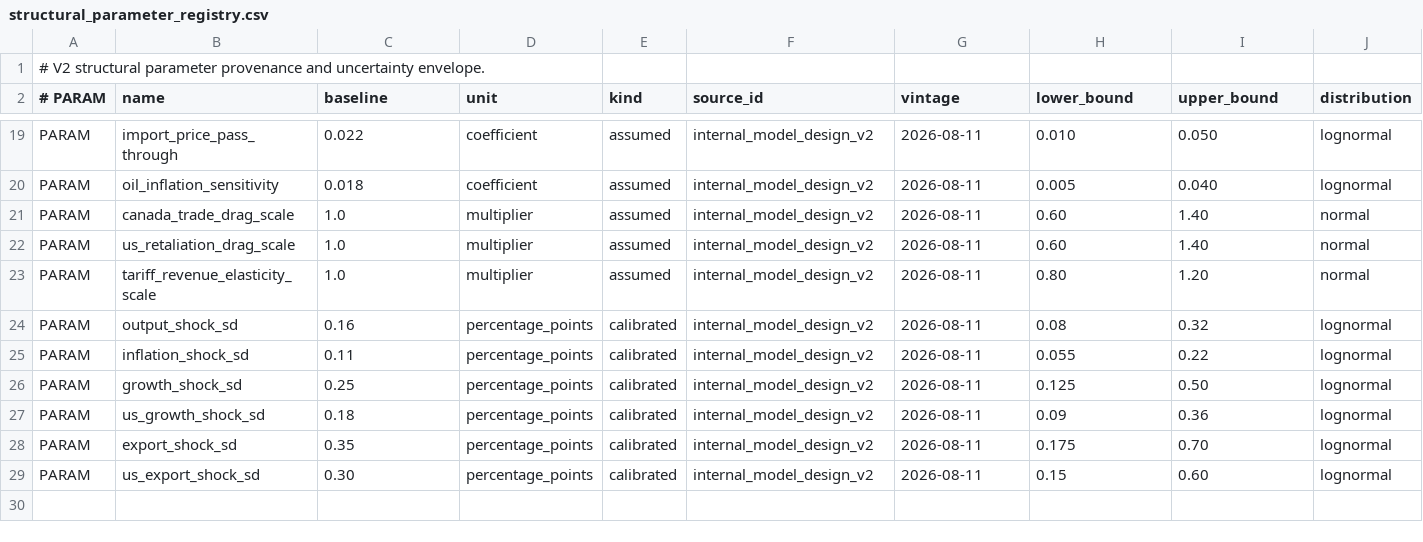
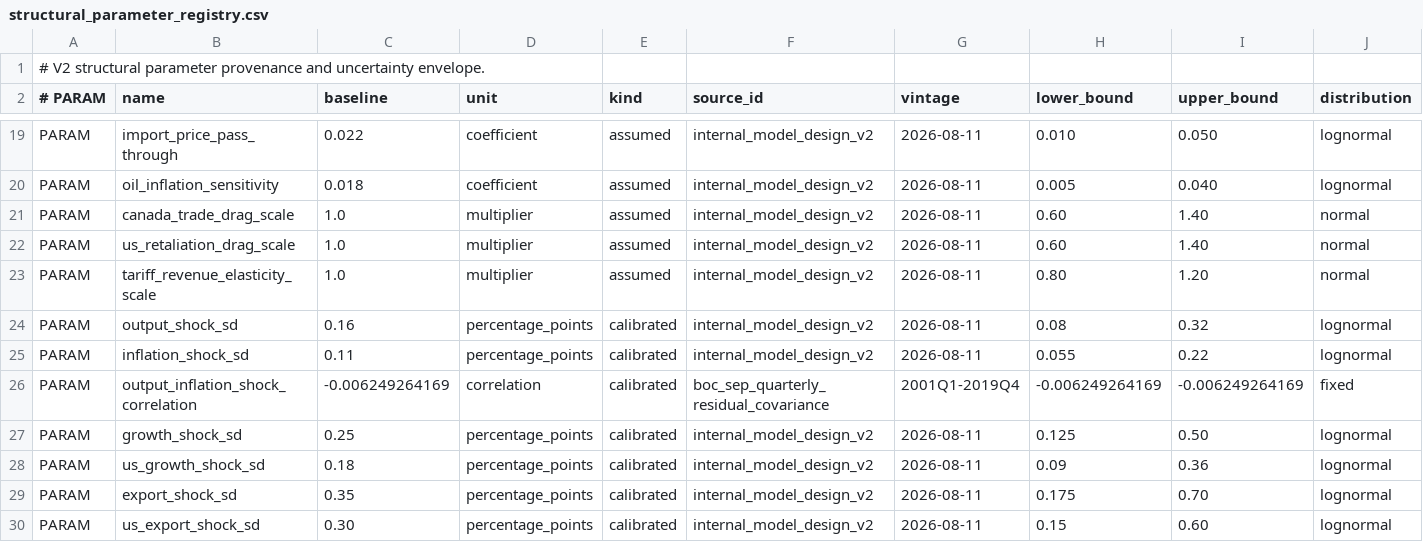
Before and after one commit to jordanlegare/economic_policy, a CSV file: data/calibration/structural_parameter_registry.csv, drawn as a sheet; only a part is shown, gaps mark what is left out; rows hold the shown columns only; the diff names each change by its address in the sheet, - before the commit and + after, or states it on an @@ line.

Commit message:
Register the calibrated output-inflation residual correlation

```diff
--- a/data/calibration/structural_parameter_registry.csv
+++ b/data/calibration/structural_parameter_registry.csv
+row 26: PARAM | output_inflation_shock_correlation | -0.006249264169 | correlation | calibrated | boc_sep_quarterly_residual_covariance | 2001Q1-2019Q4 | -0.006249264169 | -0.006249264169 | fixed
```
